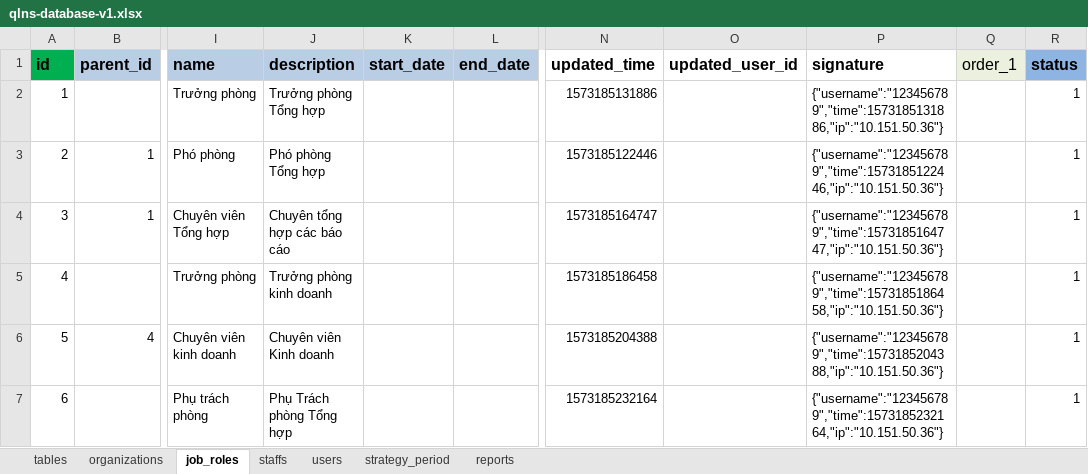
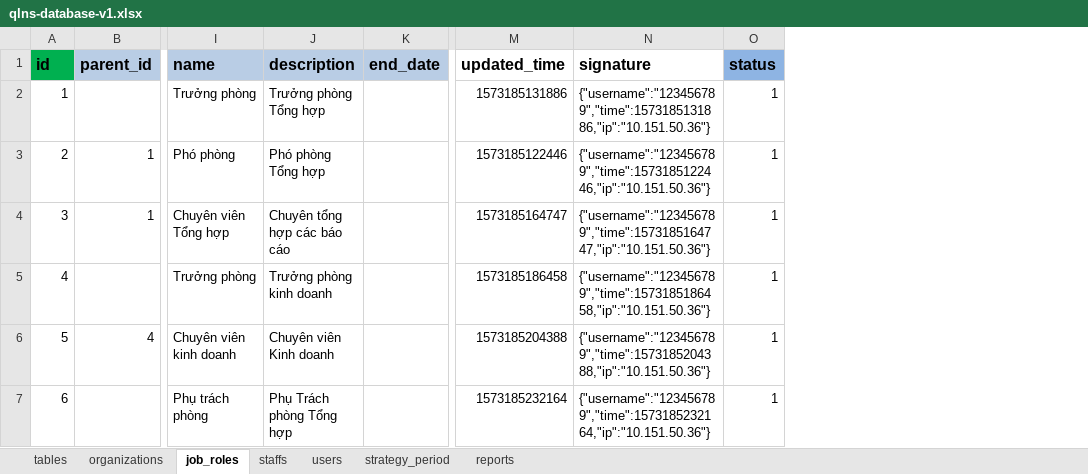
Before and after one commit to nvdinh185/node4-qlns, an Excel workbook: db/excel/qlns-database-v1.xlsx, sheet job_roles, drawn as a sheet; only a part is shown, gaps mark what is left out; values as stored, in another font and other column widths than the file's, no borders; the diff names each change by its address in the sheet, - before the commit and + after, or states it on an @@ line.

```diff
--- a/db/excel/qlns-database-v1.xlsx (sheet job_roles)
+++ b/db/excel/qlns-database-v1.xlsx (sheet job_roles)
-column K (start_date), empty
-column O (updated_user_id), empty
-column Q (order_1), empty
```
Also changed, not shown: sheet tables, sheet staffs, sheet organizations, 7 other files.
